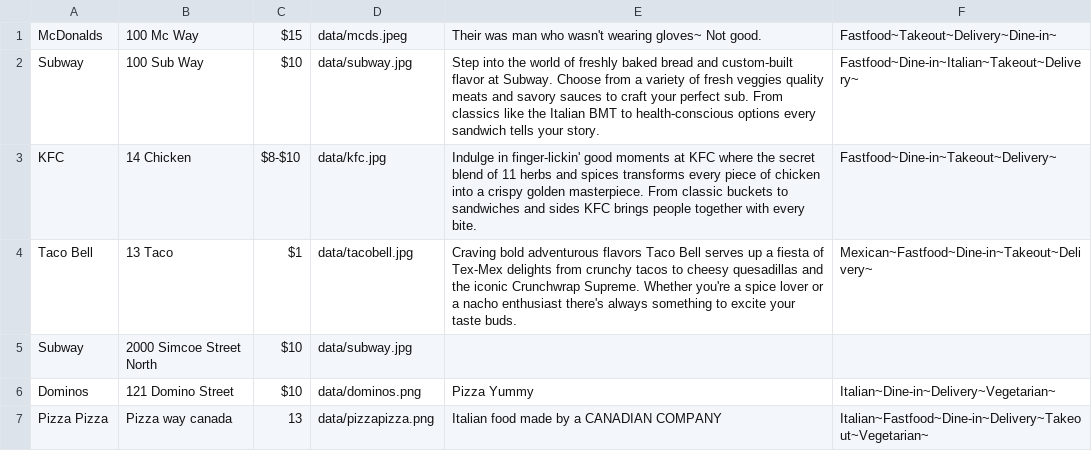
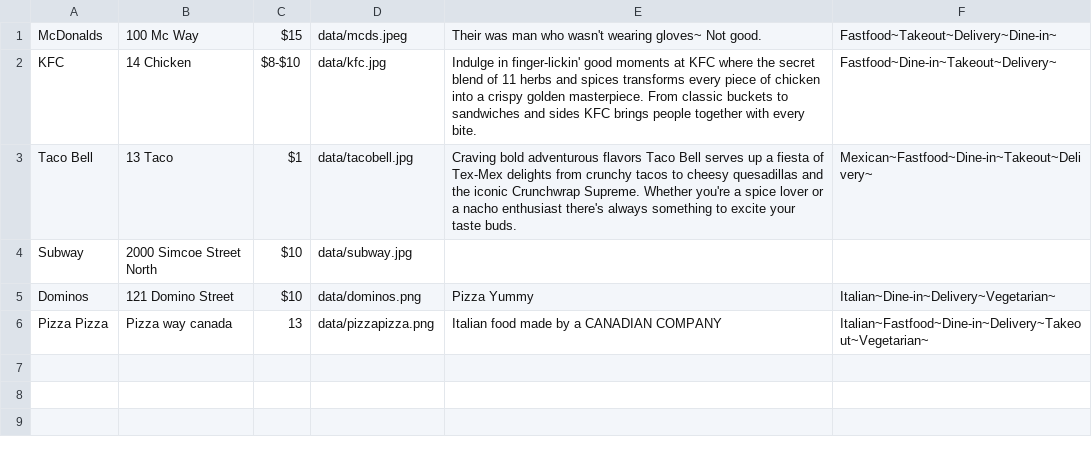
Before and after one commit to shreypatel238/Restaurant, a CSV file: data.csv, drawn as a sheet; the diff names each change by its address in the sheet, - before the commit and + after, or states it on an @@ line.

```diff
--- a/data.csv
+++ b/data.csv
-row 2: Subway | 100 Sub Way | $10 | data/subway.jpg | Step into the world of freshly baked bread and custom-built flavor at Subway. Choose from a variety of fresh veggies quality meats and savory sauces to craft your perfect sub. From classics like the Italian BMT to health-conscious options every sandwich tells your story. | Fastfood~Dine-in~Italian~Takeout~Delivery~
```
Also changed, not shown: 3 other files.
